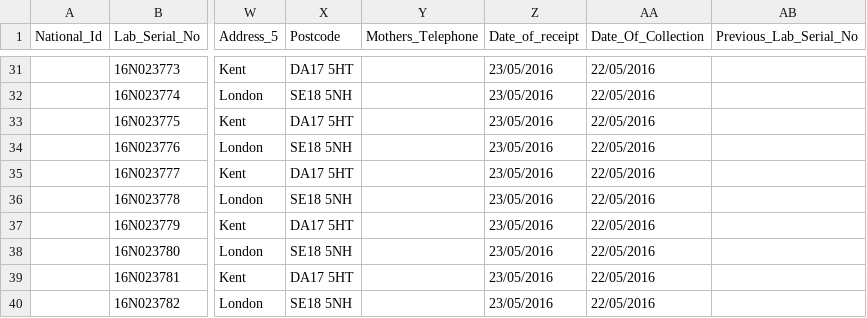
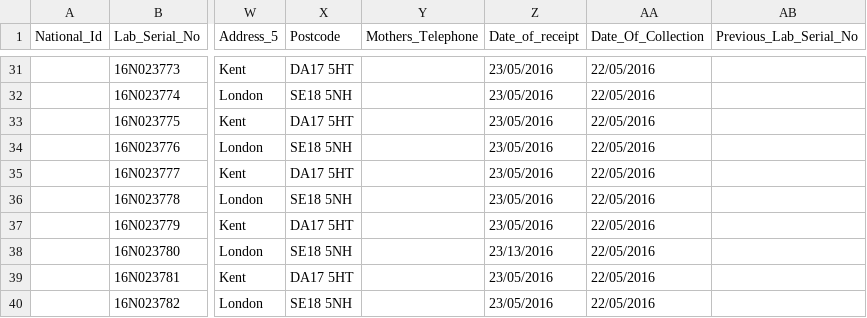
Before and after one commit to childhealth/bloodspot-fhir, a CSV file: src/testing/NBBSTestfile.csv, drawn as a sheet; only a part is shown, gaps mark what is left out; the diff names each change by its address in the sheet, - before the commit and + after, or states it on an @@ line.

Commit message:
Date of receipt validation.

```diff
--- a/src/testing/NBBSTestfile.csv
+++ b/src/testing/NBBSTestfile.csv
-Z38 (Date_of_receipt): 23/05/2016
+Z38 (Date_of_receipt): 23/13/2016
```
Also changed, not shown: 3 other files.
